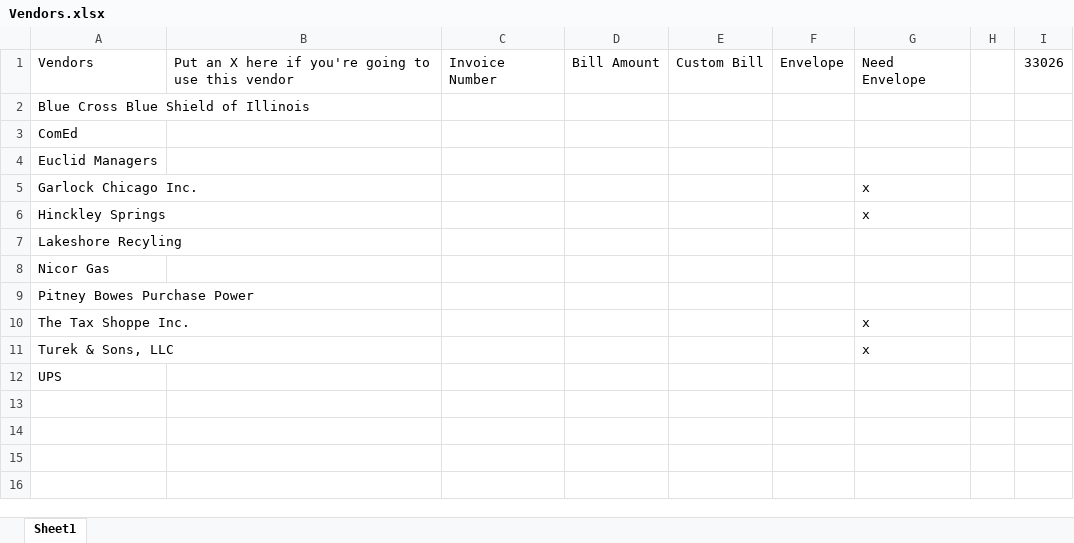
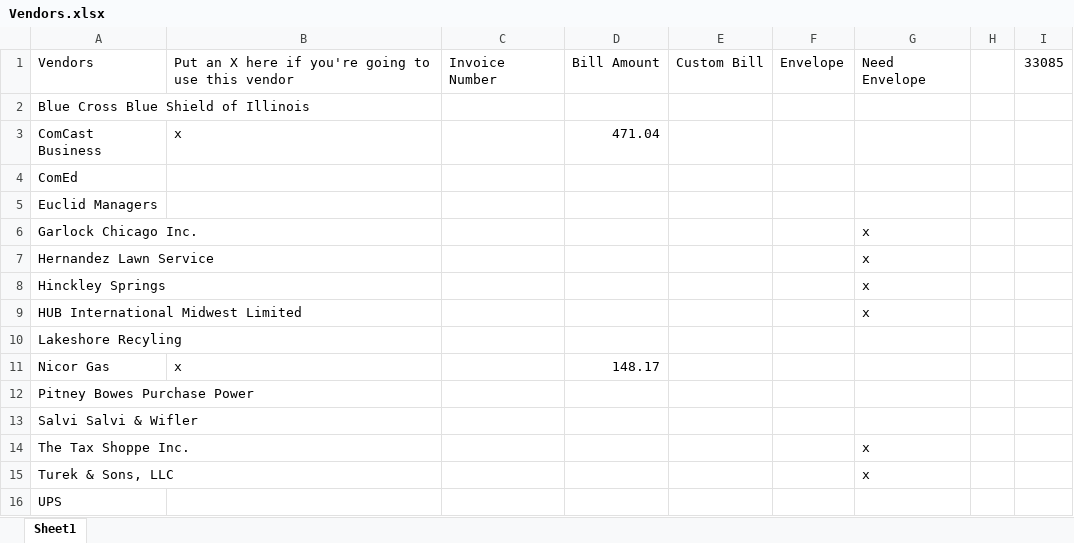
Before and after one commit to mwormley008/workplace_automation_suite, an Excel workbook: Vendors.xlsx, sheet Sheet1, drawn as a sheet; values as stored, in another font and other column widths than the file's, no borders; addresses are those after the commit; the diff names each change by its address in the sheet, - before the commit and + after, or states it on an @@ line.

```diff
--- a/Vendors.xlsx (sheet Sheet1)
+++ b/Vendors.xlsx (sheet Sheet1)
-I1: 33026
+I1: 33085
+row 3: ComCast Business | x |  | 471.04
+row 7: Hernandez Lawn Service |  |  |  |  |  | x
+row 9: HUB International Midwest Limited |  |  |  |  |  | x
-B11: (empty)
+B11: x
-D11: (empty)
+D11: 148.17
+row 13: Salvi Salvi & Wifler
```
Also changed, not shown: 22 other files.
